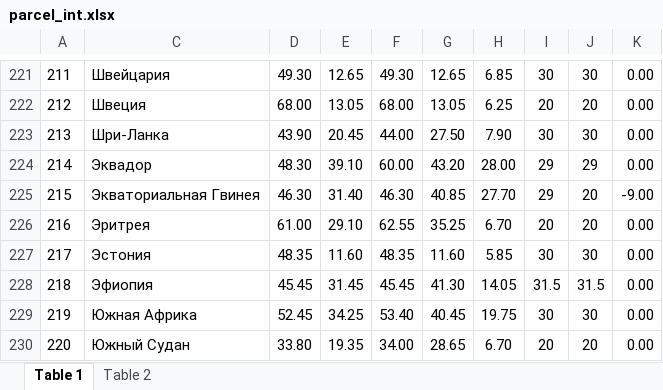
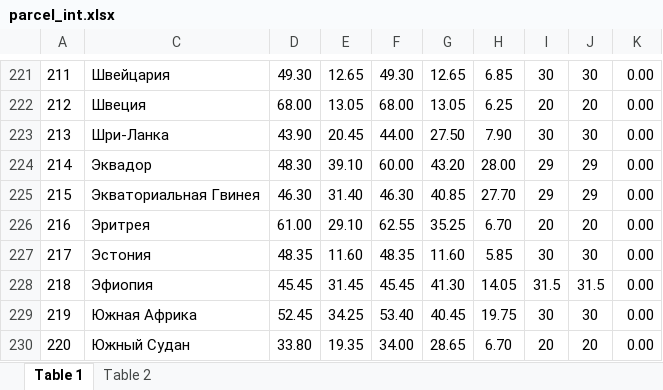
Before and after one commit to AlenaYurevich/Postcalc3, an Excel workbook: calc/files/parcel_int.xlsx, sheet Table 1, drawn as a sheet; only a part is shown, gaps mark what is left out; values as stored, in another font and other column widths than the file's, no borders; the diff names each change by its address in the sheet, - before the commit and + after, or states it on an @@ line.

```diff
--- a/calc/files/parcel_int.xlsx (sheet Table 1)
+++ b/calc/files/parcel_int.xlsx (sheet Table 1)
-J225: 20
+J225: 29
-K225: -9.00
+K225: 0.00
```
Also changed, not shown: calc/files/letter2.xlsx, calc/files/letter_int.xlsx, 7 other files.
